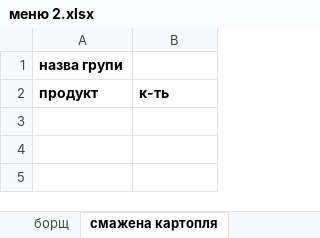
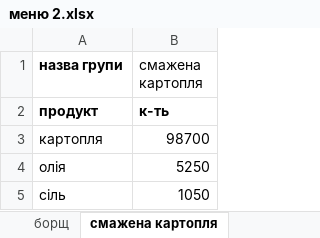
Before and after one commit to slavkoSenkiv/chefs-math, an Excel workbook: mvp/меню 2.xlsx, sheet смажена картопля, drawn as a sheet; values as stored, in another font and other column widths than the file's, no borders; the diff names each change by its address in the sheet, - before the commit and + after, or states it on an @@ line.

```diff
--- a/mvp/меню 2.xlsx (sheet смажена картопля)
+++ b/mvp/меню 2.xlsx (sheet смажена картопля)
-B1: (empty)
+B1: смажена картопля
+row 3: картопля | 98700
+row 4: олія | 5250
+row 5: сіль | 1050
```
Also changed, not shown: sheet борщ, mvp/меню 1.xlsx, 2 other files.
